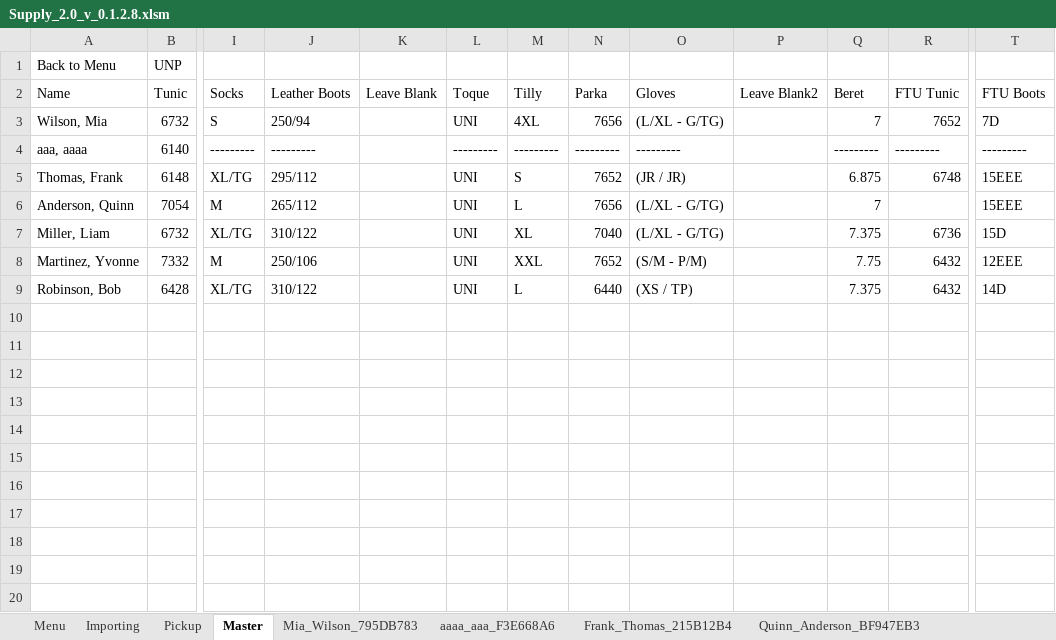
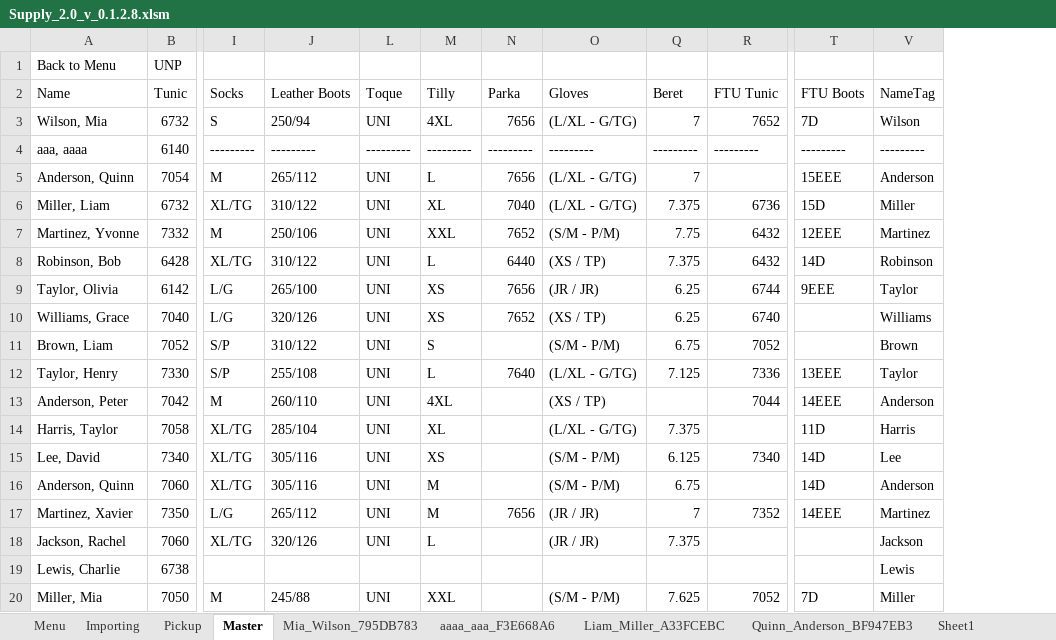
Before and after one commit to C20H12/SupplyExcel, an Excel workbook: Supply_2.0_v_0.1.2.8.xlsm, sheet Master, drawn as a sheet; only a part is shown, gaps mark what is left out; values as stored, in another font and other column widths than the file's, no cell formats; charts and pictures and table styles not drawn; removed rows and columns are numbered as before the commit, all else as after; rows hold the shown columns only; the diff names each change by its address in the sheet, - before the commit and + after, or states it on an @@ line.

```diff
--- a/Supply_2.0_v_0.1.2.8.xlsm (sheet Master)
+++ b/Supply_2.0_v_0.1.2.8.xlsm (sheet Master)
-sheet tab: Frank_Thomas_215B12B4
+sheet tab: Sheet1
@@ column K (Leave Blank) hidden, empty @@
@@ column P (Leave Blank2) hidden, empty @@
+column V (NameTag), rows 3-8: Wilson | --------- | Anderson | Miller | Martinez | Robinson
-row 5: Thomas, Frank | 6148 | XL/TG | 295/112 |  | UNI | S | 7652 | (JR / JR) |  | 6.875 | 6748 | 15EEE
+row 9: Taylor, Olivia | 6142 | L/G | 265/100 | UNI | XS | 7656 | (JR / JR) | 6.25 | 6744 | 9EEE | Taylor
+row 10: Williams, Grace | 7040 | L/G | 320/126 | UNI | XS | 7652 | (XS / TP) | 6.25 | 6740 |  | Williams
+row 11: Brown, Liam | 7052 | S/P | 310/122 | UNI | S |  | (S/M - P/M) | 6.75 | 7052 |  | Brown
+row 12: Taylor, Henry | 7330 | S/P | 255/108 | UNI | L | 7640 | (L/XL - G/TG) | 7.125 | 7336 | 13EEE | Taylor
+row 13: Anderson, Peter | 7042 | M | 260/110 | UNI | 4XL |  | (XS / TP) |  | 7044 | 14EEE | Anderson
+row 14: Harris, Taylor | 7058 | XL/TG | 285/104 | UNI | XL |  | (L/XL - G/TG) | 7.375 |  | 11D | Harris
+row 15: Lee, David | 7340 | XL/TG | 305/116 | UNI | XS |  | (S/M - P/M) | 6.125 | 7340 | 14D | Lee
+row 16: Anderson, Quinn | 7060 | XL/TG | 305/116 | UNI | M |  | (S/M - P/M) | 6.75 |  | 14D | Anderson
+row 17: Martinez, Xavier | 7350 | L/G | 265/112 | UNI | M | 7656 | (JR / JR) | 7 | 7352 | 14EEE | Martinez
+row 18: Jackson, Rachel | 7060 | XL/TG | 320/126 | UNI | L |  | (JR / JR) | 7.375 |  |  | Jackson
+row 19: Lewis, Charlie | 6738 |  |  |  |  |  |  |  |  |  | Lewis
+row 20: Miller, Mia | 7050 | M | 245/88 | UNI | XXL |  | (S/M - P/M) | 7.625 | 7052 | 7D | Miller
```
Also changed, not shown: sheet Olivia_Taylor_637855B0, sheet Menu, sheet Pickup, sheet Bob_Robinson_A77A6DA5, sheet aaaa_aaa_F3E668A6, other sheet tabs, cell formats, hidden cells, charts or pictures, 7 other files.
